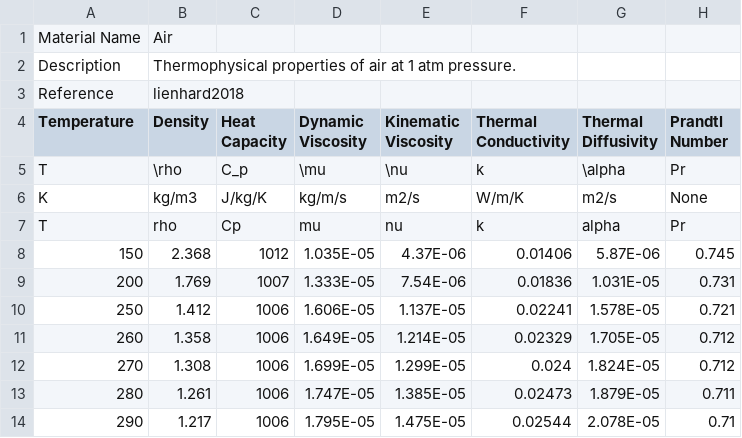
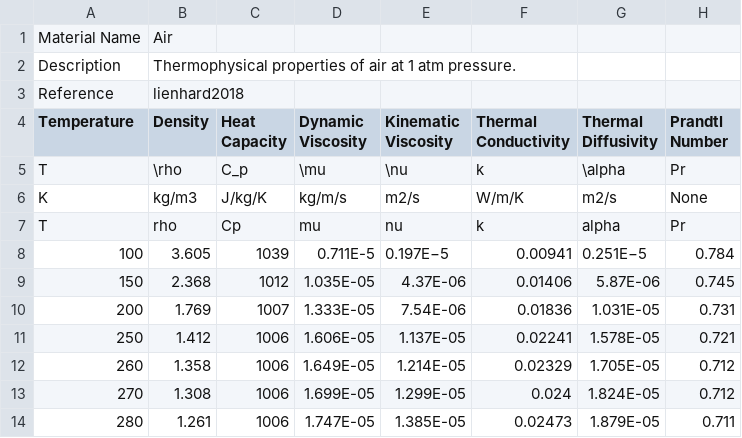
Before and after one commit to Ex-Mente/auxi.0, a CSV file: auxi/tools/materialphysicalproperties/data/dataset-air-lienhard2018.csv, drawn as a sheet; only a part is shown; the shorter side is filled out with more unchanged rows; the diff names each change by its address in the sheet, - before the commit and + after, or states it on an @@ line.

Commit message:
I added a new air dataset from Lienhard 2017. I also decided to add PDF files demonstrating the goodness of fit of each model for easy reference, and to imcrease confidence.

```diff
--- a/auxi/tools/materialphysicalproperties/data/dataset-air-lienhard2018.csv
+++ b/auxi/tools/materialphysicalproperties/data/dataset-air-lienhard2018.csv
+row 8: 100 | 3.605 | 1039 | 0.711E-5 | 0.197E−5 | 0.00941 | 0.251E−5 | 0.784
```
Also changed, not shown: 26 other files.
